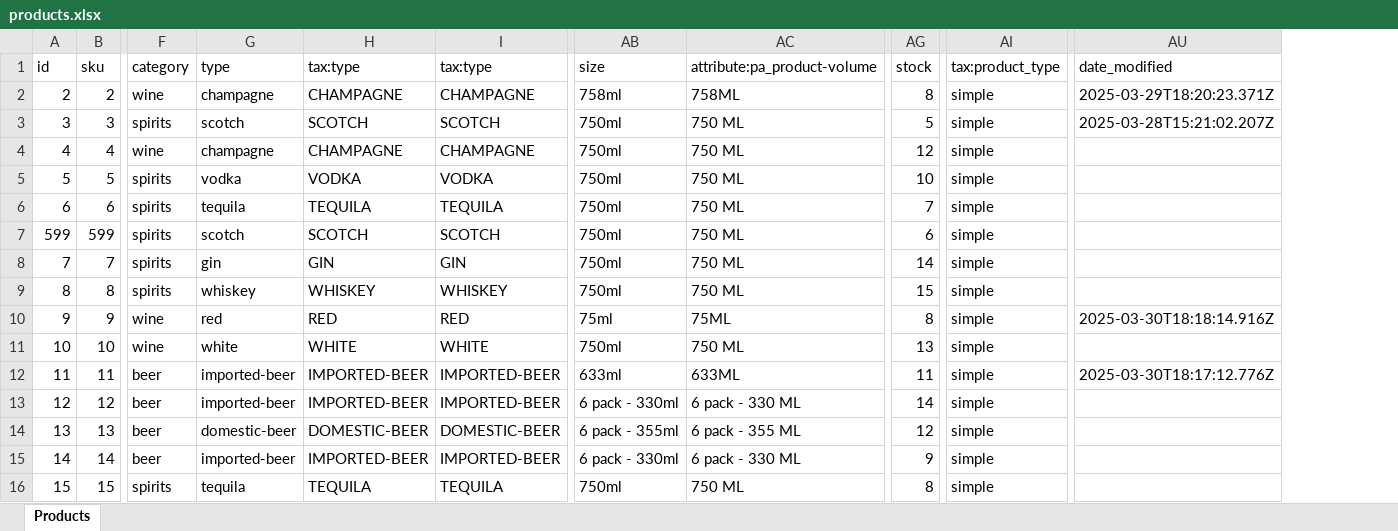
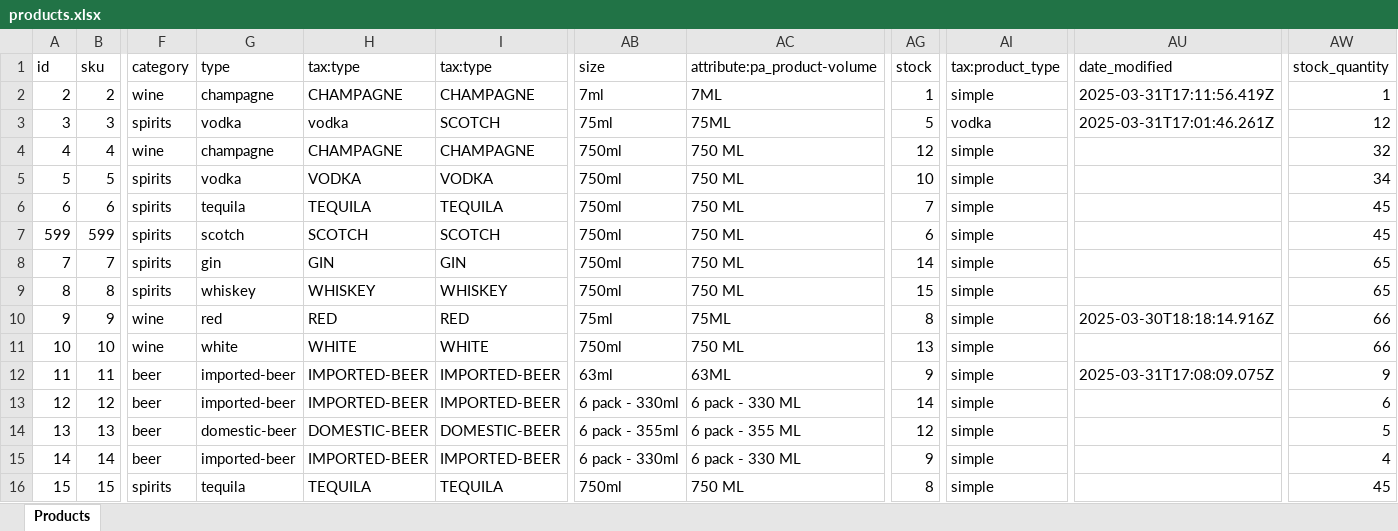
Before and after one commit to sam12-4/Liquor-Online-Ecommerce, an Excel workbook: server/public/products.xlsx, sheet Products, drawn as a sheet; only a part is shown, gaps mark what is left out; values as stored, in another font and other column widths than the file's, no borders; the diff names each change by its address in the sheet, - before the commit and + after, or states it on an @@ line.

Commit message:
Added stock update through socket io problem fixed

```diff
--- a/server/public/products.xlsx (sheet Products)
+++ b/server/public/products.xlsx (sheet Products)
+column AW (stock_quantity), rows 2-16: 1 | 12 | 32 | 34 | 45 | 45 | 65 | 65 | 66 | 66 | 9 | 6 | 5 | 4 | 45
-AB2 (size): 758ml
+AB2 (size): 7ml
-AC2 (attribute:pa_product-volume): 758ML
+AC2 (attribute:pa_product-volume): 7ML
-AG2 (stock): 8
+AG2 (stock): 1
-AU2 (date_modified): 2025-03-29T18:20:23.371Z
+AU2 (date_modified): 2025-03-31T17:11:56.419Z
-G3 (type): scotch
+G3 (type): vodka
-H3 (tax:type): SCOTCH
+H3 (tax:type): vodka
-AB3 (size): 750ml
+AB3 (size): 75ml
-AC3 (attribute:pa_product-volume): 750 ML
+AC3 (attribute:pa_product-volume): 75ML
-AI3 (tax:product_type): simple
+AI3 (tax:product_type): vodka
-AU3 (date_modified): 2025-03-28T15:21:02.207Z
+AU3 (date_modified): 2025-03-31T17:01:46.261Z
-AB12 (size): 633ml
+AB12 (size): 63ml
-AC12 (attribute:pa_product-volume): 633ML
+AC12 (attribute:pa_product-volume): 63ML
-AG12 (stock): 11
+AG12 (stock): 9
-AU12 (date_modified): 2025-03-30T18:17:12.776Z
+AU12 (date_modified): 2025-03-31T17:08:09.075Z
```
Also changed, not shown: 25 other files.
